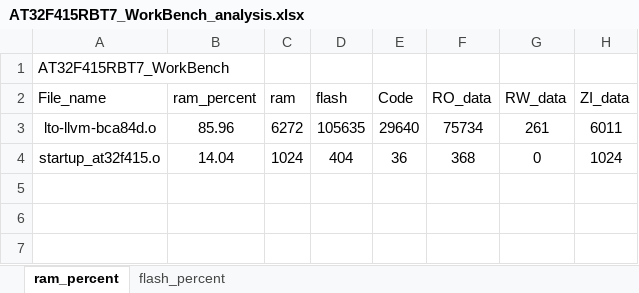
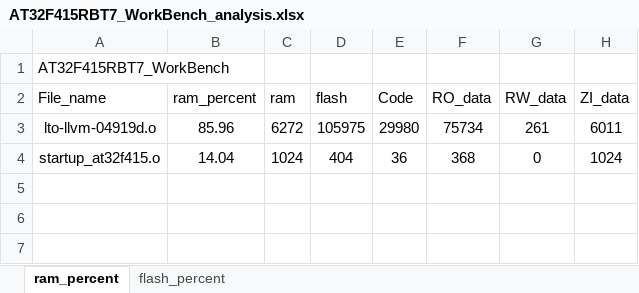
Before and after one commit to FW-Projects/HA04_3.5TFT, an Excel workbook: app/project/MDK_V5/AT32F415RBT7_WorkBench_analysis.xlsx, sheet ram_percent, drawn as a sheet; only a part is shown; values as stored, in another font and other column widths than the file's, no borders; charts and pictures and table styles not drawn; the diff names each change by its address in the sheet, - before the commit and + after, or states it on an @@ line.

```diff
--- a/app/project/MDK_V5/AT32F415RBT7_WorkBench_analysis.xlsx (sheet ram_percent)
+++ b/app/project/MDK_V5/AT32F415RBT7_WorkBench_analysis.xlsx (sheet ram_percent)
-A3 (File_name): lto-llvm-bca84d.o
+A3 (File_name): lto-llvm-04919d.o
-D3 (flash): 105635
+D3 (flash): 105975
-E3 (Code): 29640
+E3 (Code): 29980
```
Also changed, not shown: sheet flash_percent, charts or pictures, 32 other files.
